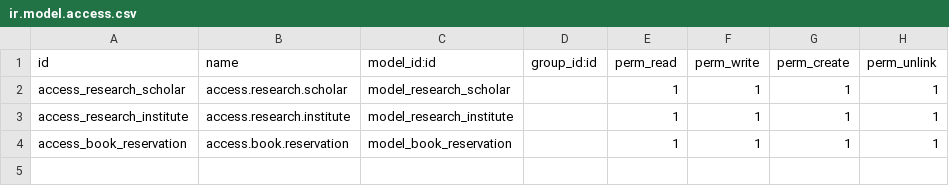
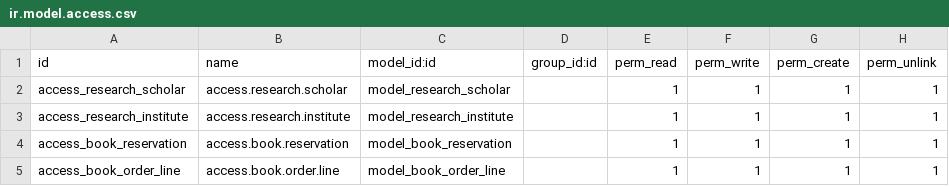
Before and after one commit to athulk45/myprojects, a CSV file: security/ir.model.access.csv, drawn as a sheet.

```diff
--- a/security/ir.model.access.csv
+++ b/security/ir.model.access.csv
@@ -4 +4,2 @@ access_research_institute,access.research.institute,model_research_institute,,1,
 access_book_reservation,access.book.reservation,model_book_reservation,,1,1,1,1
+access_book_order_line,access.book.order.line,model_book_order_line,,1,1,1,1
```
Also changed, not shown: 6 other files.
